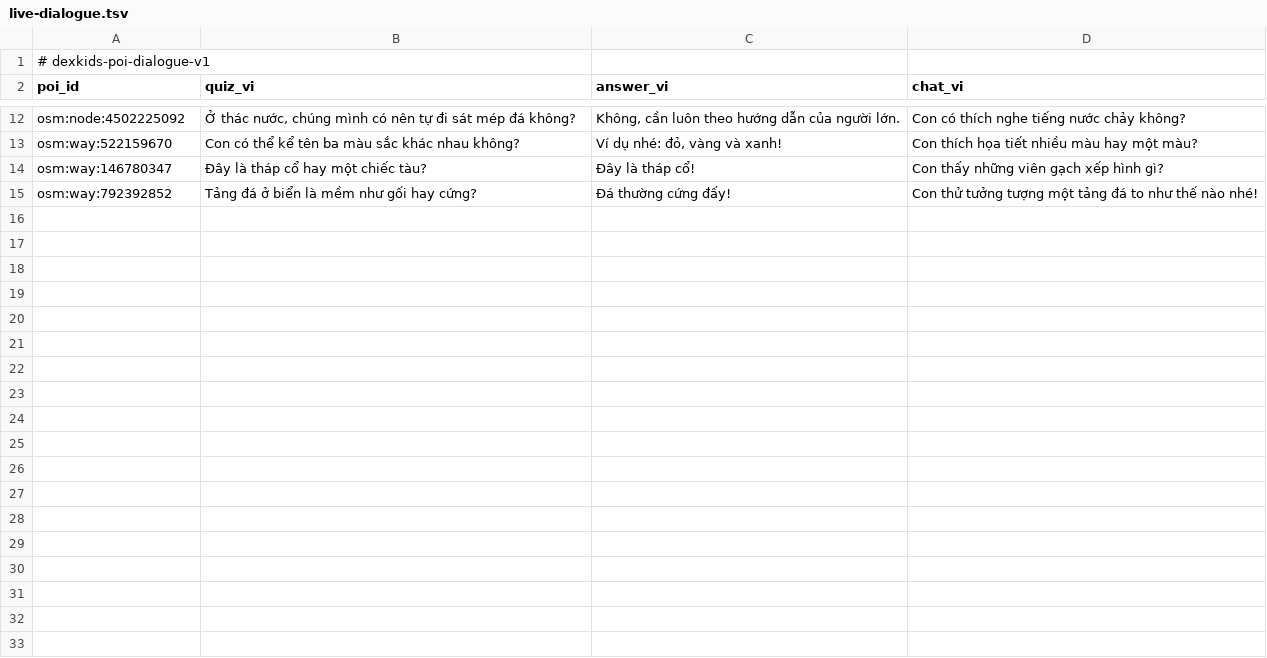
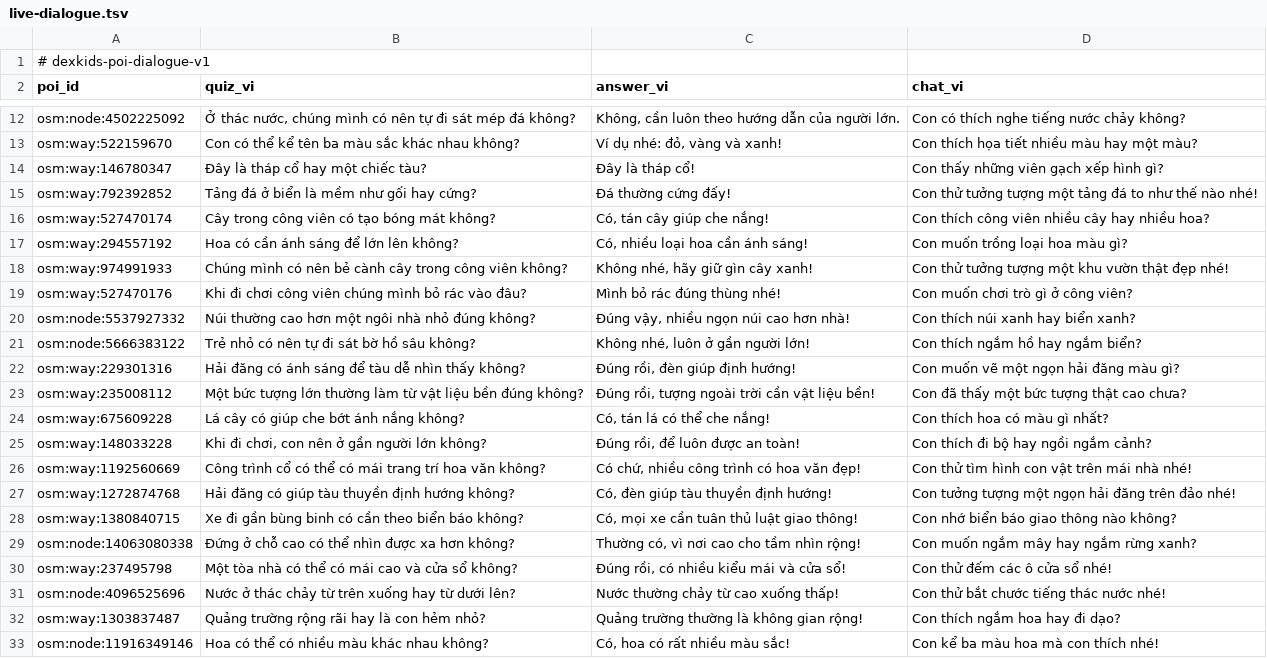
Before and after one commit to khuongnd0901/DeX-Kids-Adventure, a TSV file: assets/poi/live-dialogue.tsv, drawn as a sheet; only a part is shown, gaps mark what is left out; the diff covers the shown part only.

```diff
--- a/assets/poi/live-dialogue.tsv
+++ b/assets/poi/live-dialogue.tsv
@@ -15 +15,19 @@ osm:way:146780347	Đây là tháp cổ hay một chiếc tàu?	Đây là tháp c
 osm:way:792392852	Tảng đá ở biển là mềm như gối hay cứng?	Đá thường cứng đấy!	Con thử tưởng tượng một tảng đá to như thế nào nhé!
+osm:way:527470174	Cây trong công viên có tạo bóng mát không?	Có, tán cây giúp che nắng!	Con thích công viên nhiều cây hay nhiều hoa?
+osm:way:294557192	Hoa có cần ánh sáng để lớn lên không?	Có, nhiều loại hoa cần ánh sáng!	Con muốn trồng loại hoa màu gì?
+osm:way:974991933	Chúng mình có nên bẻ cành cây trong công viên không?	Không nhé, hãy giữ gìn cây xanh!	Con thử tưởng tượng một khu vườn thật đẹp nhé!
+osm:way:527470176	Khi đi chơi công viên chúng mình bỏ rác vào đâu?	Mình bỏ rác đúng thùng nhé!	Con muốn chơi trò gì ở công viên?
+osm:node:5537927332	Núi thường cao hơn một ngôi nhà nhỏ đúng không?	Đúng vậy, nhiều ngọn núi cao hơn nhà!	Con thích núi xanh hay biển xanh?
+osm:node:5666383122	Trẻ nhỏ có nên tự đi sát bờ hồ sâu không?	Không nhé, luôn ở gần người lớn!	Con thích ngắm hồ hay ngắm biển?
+osm:way:229301316	Hải đăng có ánh sáng để tàu dễ nhìn thấy không?	Đúng rồi, đèn giúp định hướng!	Con muốn vẽ một ngọn hải đăng màu gì?
+osm:way:235008112	Một bức tượng lớn thường làm từ vật liệu bền đúng không?	Đúng rồi, tượng ngoài trời cần vật liệu bền!	Con đã thấy một bức tượng thật cao chưa?
+osm:way:675609228	Lá cây có giúp che bớt ánh nắng không?	Có, tán lá có thể che nắng!	Con thích hoa có màu gì nhất?
+osm:way:148033228	Khi đi chơi, con nên ở gần người lớn không?	Đúng rồi, để luôn được an toàn!	Con thích đi bộ hay ngồi ngắm cảnh?
+osm:way:1192560669	Công trình cổ có thể có mái trang trí hoa văn không?	Có chứ, nhiều công trình có hoa văn đẹp!	Con thử tìm hình con vật trên mái nhà nhé!
+osm:way:1272874768	Hải đăng có giúp tàu thuyền định hướng không?	Có, đèn giúp tàu thuyền định hướng!	Con tưởng tượng một ngọn hải đăng trên đảo nhé!
+osm:way:1380840715	Xe đi gần bùng binh có cần theo biển báo không?	Có, mọi xe cần tuân thủ luật giao thông!	Con nhớ biển báo giao thông nào không?
+osm:node:14063080338	Đứng ở chỗ cao có thể nhìn được xa hơn không?	Thường có, vì nơi cao cho tầm nhìn rộng!	Con muốn ngắm mây hay ngắm rừng xanh?
+osm:way:237495798	Một tòa nhà có thể có mái cao và cửa sổ không?	Đúng rồi, có nhiều kiểu mái và cửa sổ!	Con thử đếm các ô cửa sổ nhé!
+osm:node:4096525696	Nước ở thác chảy từ trên xuống hay từ dưới lên?	Nước thường chảy từ cao xuống thấp!	Con thử bắt chước tiếng thác nước nhé!
+osm:way:1303837487	Quảng trường rộng rãi hay là con hẻm nhỏ?	Quảng trường thường là không gian rộng!	Con thích ngắm hoa hay đi dạo?
+osm:node:11916349146	Hoa có thể có nhiều màu khác nhau không?	Có, hoa có rất nhiều màu sắc!	Con kể ba màu hoa mà con thích nhé!
```
Also changed, not shown: 9 added rows elsewhere in this file, assets/narration/live-landmarks.tsv, assets/poi/live-landmarks.tsv, 6 other files.
